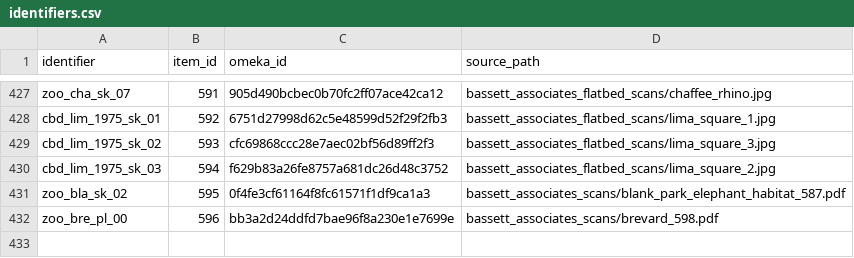
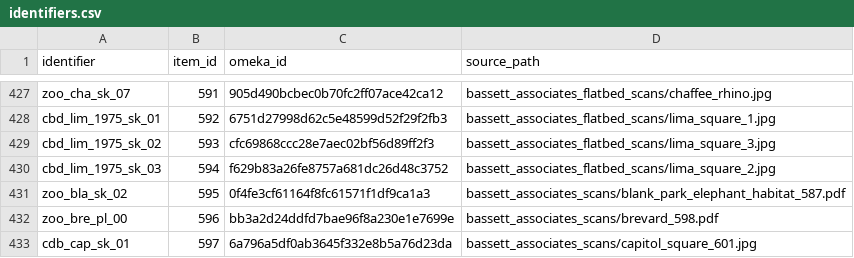
Before and after one commit to baskaufs/bassettassociates, a CSV file: data/identifiers.csv, drawn as a sheet; only a part is shown, gaps mark what is left out; the diff names each change by its address in the sheet, - before the commit and + after, or states it on an @@ line.

```diff
--- a/data/identifiers.csv
+++ b/data/identifiers.csv
+row 433: cdb_cap_sk_01 | 597 | 6a796a5df0ab3645f332e8b5a76d23da | bassett_associates_scans/capitol_square_601.jpg
```
Also changed, not shown: data/items.csv.
